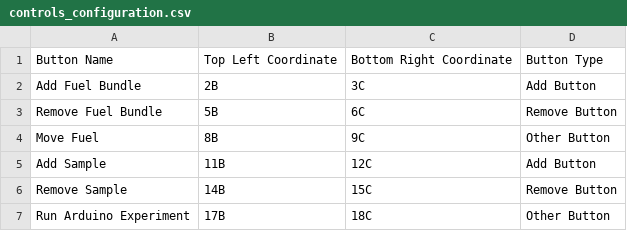
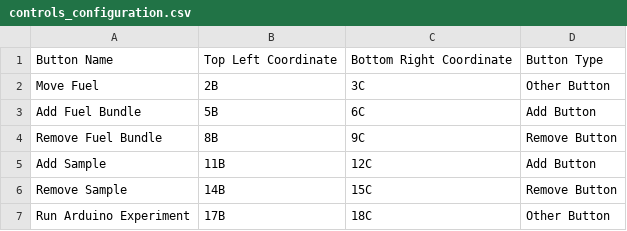
Before and after one commit to telonyan/MUTR_status_board, a CSV file: controls_configuration.csv, drawn as a sheet.

Commit message:
Changed Button cnofiguration

```diff
--- a/controls_configuration.csv
+++ b/controls_configuration.csv
@@ -1,5 +1,5 @@
 Button Name,Top Left Coordinate,Bottom Right Coordinate,Button Type
-Add Fuel Bundle,2B,3C,Add Button
-Remove Fuel Bundle,5B,6C,Remove Button
-Move Fuel,8B,9C,Other Button
+Move Fuel,2B,3C,Other Button
+Add Fuel Bundle,5B,6C,Add Button
+Remove Fuel Bundle,8B,9C,Remove Button
 Add Sample,11B,12C,Add Button
```
